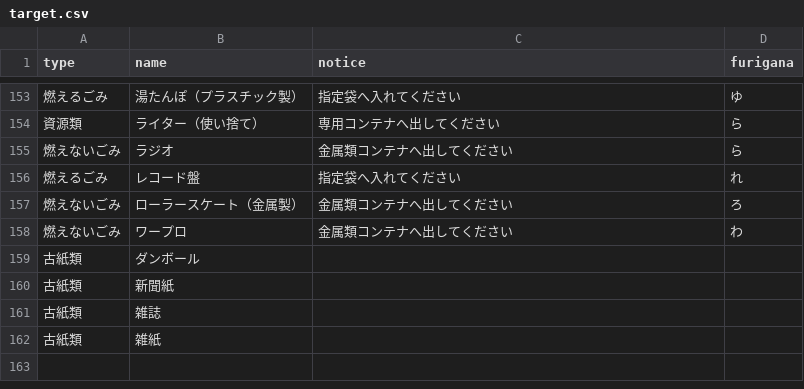
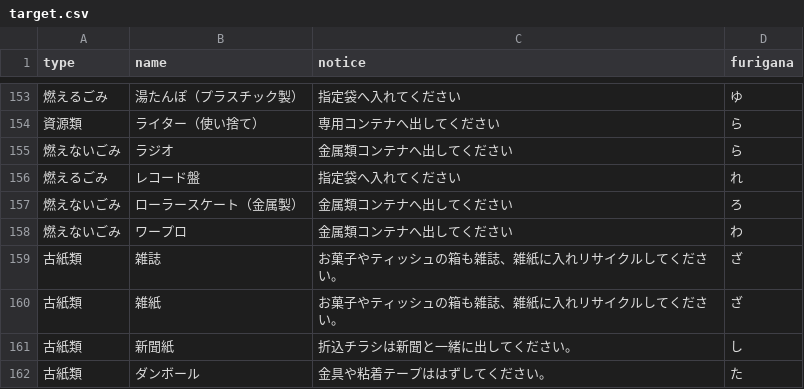
Before and after one commit to shimasho/5374, a CSV file: data/target.csv, drawn as a sheet; only a part is shown, gaps mark what is left out.

Commit message:
Update target.csv

```diff
--- a/data/target.csv
+++ b/data/target.csv
@@ -158,5 +158,5 @@ type,name,notice,furigana
 燃えないごみ,ワープロ,金属類コンテナへ出してください,わ
-古紙類,ダンボール,"",""
-古紙類,新聞紙,"",""
-古紙類,雑誌,"",""
-古紙類,雑紙,"",""
+古紙類,雑誌,お菓子やティッシュの箱も雑誌、雑紙に入れリサイクルしてください。,ざ
+古紙類,雑紙,お菓子やティッシュの箱も雑誌、雑紙に入れリサイクルしてください。,ざ
+古紙類,新聞紙,折込チラシは新聞と一緒に出してください。,し
+古紙類,ダンボール,金具や粘着テープははずしてください。,た
```
